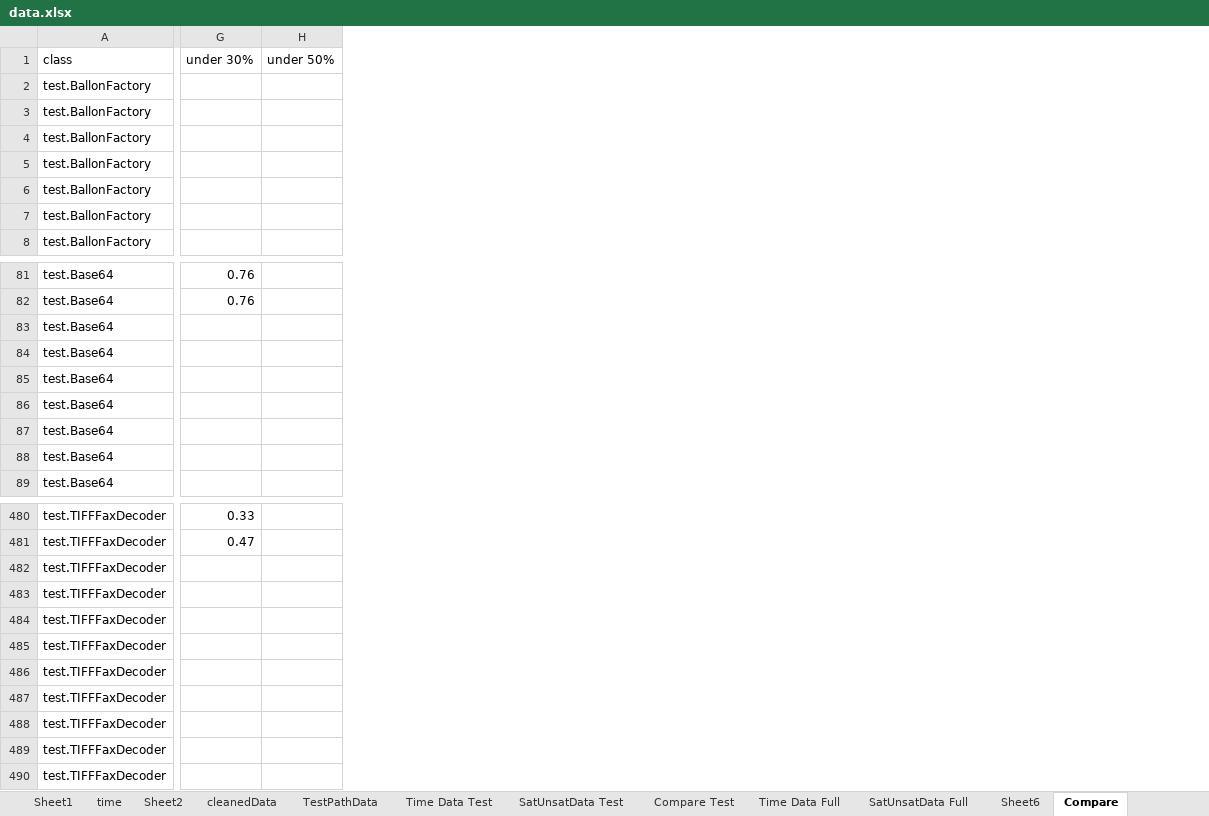
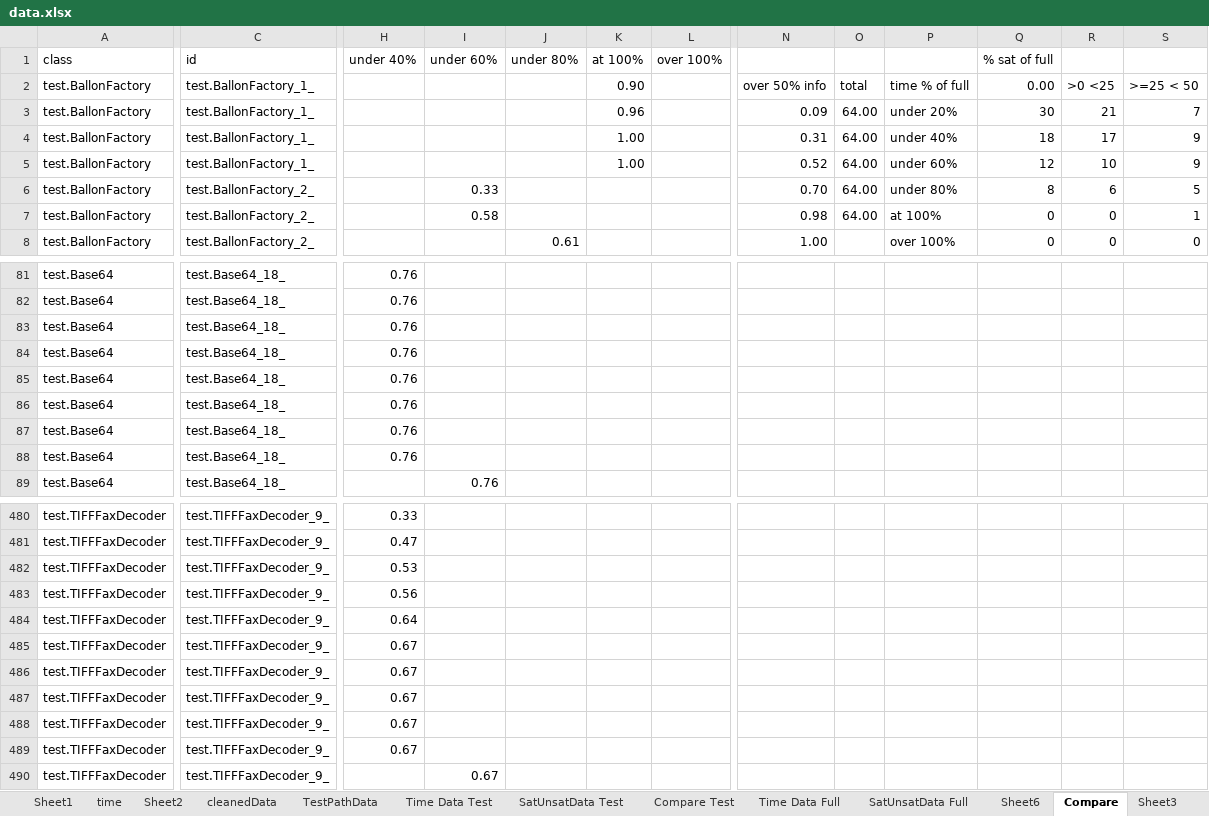
Before and after one commit to fmsea/StaticIcedTea, an Excel workbook: ScratchData/data.xlsx, sheet Compare, drawn as a sheet; only a part is shown, gaps mark what is left out; values as stored, in another font and other column widths than the file's, no borders; charts and pictures not drawn; removed rows and columns are numbered as before the commit, all else as after; the diff covers the shown part only; the diff names each change by its address in the sheet, - before the commit and + after, or states it on an @@ line.

Commit message:
update on data analysis

```diff
--- a/ScratchData/data.xlsx (sheet Compare)
+++ b/ScratchData/data.xlsx (sheet Compare)
+sheet tab: Sheet3
+column C, rows 1-8: id | test.BallonFactory_1_ | test.BallonFactory_1_ | test.BallonFactory_1_ | test.BallonFactory_1_ | test.BallonFactory_2_ | test.BallonFactory_2_ | test.BallonFactory_2_; rows 81-89: all test.Base64_18_; rows 480-490: all test.TIFFFaxDecoder_9_
-column H, row 1: under 50%
+column I, rows 1-7: under 60% |  |  |  |  | 0.33 | 0.58; row 89: 0.76; row 490: 0.67
+column J, rows 1-8: under 80% |  |  |  |  |  |  | 0.61
+column K, rows 1-5: at 100% | 0.90 | 0.96 | 1.00 | 1.00
+column L, row 1: over 100%
+column N, rows 2-8: over 50% info | 0.09 | 0.31 | 0.52 | 0.70 | 0.98 | 1.00
+column O, rows 2-7: total | 64.00 | 64.00 | 64.00 | 64.00 | 64.00
+column P, rows 2-8: time % of full | under 20% | under 40% | under 60% | under 80% | at 100% | over 100%
+column Q, rows 1-8: % sat of full | 0.00 | 30 | 18 | 12 | 8 | 0 | 0
+column R, rows 2-8: >0 <25 | 21 | 17 | 10 | 6 | 0 | 0
+column S, rows 2-8: >=25 < 50 | 7 | 9 | 9 | 5 | 1 | 0
-H1: under 30%
+H1: under 40%
-H83:H88: (empty)
+H83:H88: 0.76
-H482: (empty)
+H482: 0.53
-H483: (empty)
+H483: 0.56
-H484: (empty)
+H484: 0.64
-H485:H489: (empty)
+H485:H489: 0.67
```
Also changed, not shown: 69 added columns and 27 edited cells elsewhere in this sheet, formulas that keep their value, charts or pictures.
